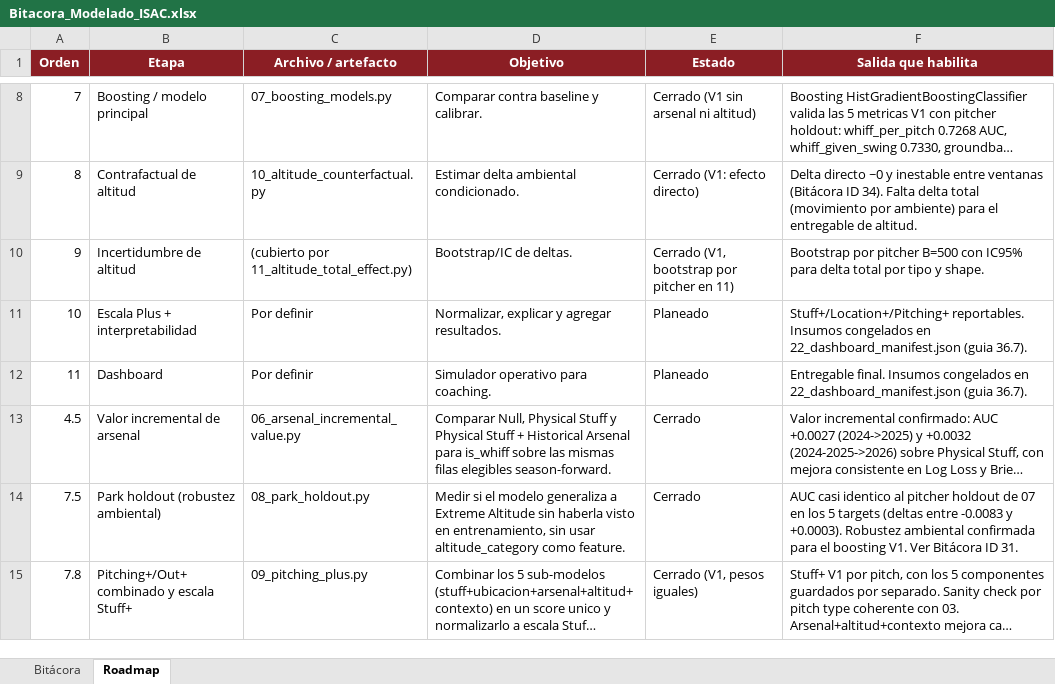
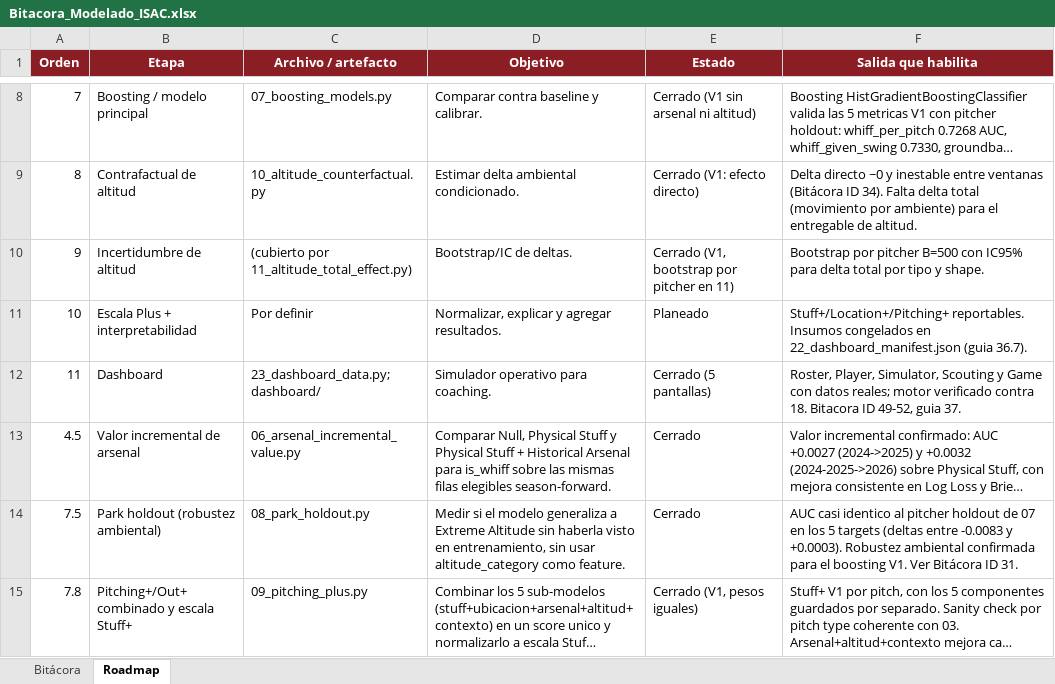
Before and after one commit to F-Retama/HomerunBytes, an Excel workbook: Bitacora_Modelado_ISAC.xlsx, sheet Roadmap, drawn as a sheet; only a part is shown, gaps mark what is left out; long unchanged cells end in …; values as stored, in another font and other column widths than the file's, no borders; table styles not drawn; the diff names each change by its address in the sheet, - before the commit and + after, or states it on an @@ line.

```diff
--- a/Bitacora_Modelado_ISAC.xlsx (sheet Roadmap)
+++ b/Bitacora_Modelado_ISAC.xlsx (sheet Roadmap)
-C12 (Archivo / artefacto): Por definir
+C12 (Archivo / artefacto): 23_dashboard_data.py; dashboard/
-E12 (Estado): Planeado
+E12 (Estado): Cerrado (5 pantallas)
-F12 (Salida que habilita): Entregable final. Insumos congelados en 22_dashboard_manifest.json (guia 36.7).
+F12 (Salida que habilita): Roster, Player, Simulator, Scouting y Game con datos reales; motor verificado contra 18. Bitacora ID 49-52, guia 37.
```
Also changed, not shown: sheet Bitácora, 24 other files.
